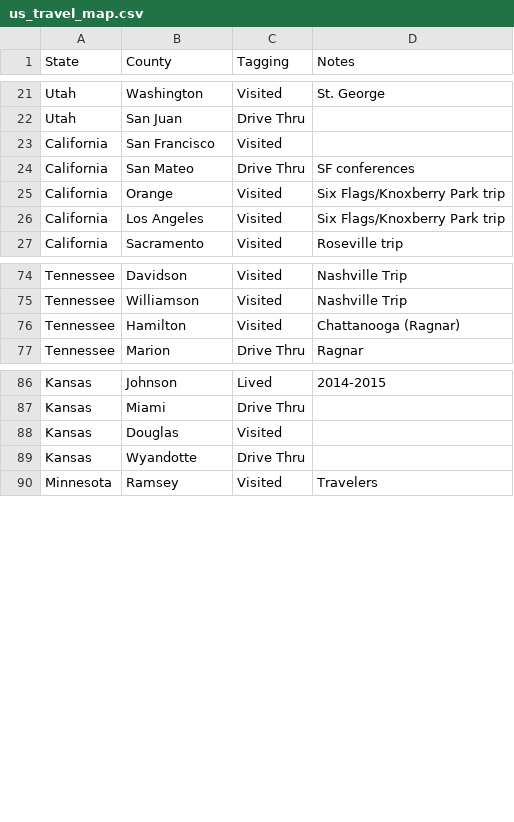
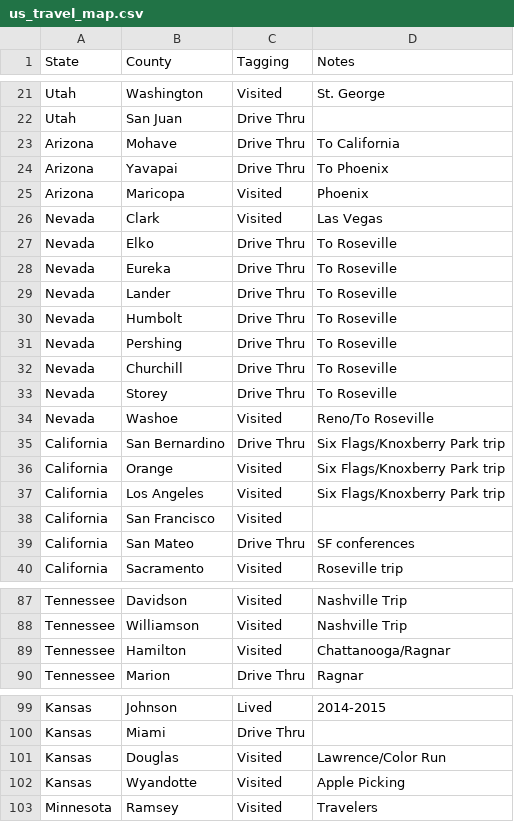
Before and after one commit to johnsug/johnsug.github.io, a CSV file: _posts/travel_maps/us_travel_map.csv, drawn as a sheet; only a part is shown, gaps mark what is left out.

Commit message:
Update us_travel_map.csv

```diff
--- a/_posts/travel_maps/us_travel_map.csv
+++ b/_posts/travel_maps/us_travel_map.csv
@@ -22,6 +22,19 @@ Utah,Washington,Visited,St. George
 Utah,San Juan,Drive Thru,
+Arizona,Mohave,Drive Thru,To California
+Arizona,Yavapai,Drive Thru,To Phoenix
+Arizona,Maricopa,Visited,Phoenix
+Nevada,Clark,Visited,Las Vegas
+Nevada,Elko,Drive Thru,To Roseville
+Nevada,Eureka,Drive Thru,To Roseville
+Nevada,Lander,Drive Thru,To Roseville
+Nevada,Humbolt,Drive Thru,To Roseville
+Nevada,Pershing,Drive Thru,To Roseville
+Nevada,Churchill,Drive Thru,To Roseville
+Nevada,Storey,Drive Thru,To Roseville
+Nevada,Washoe,Visited,Reno/To Roseville
+California,San Bernardino,Drive Thru,Six Flags/Knoxberry Park trip
+California,Orange,Visited,Six Flags/Knoxberry Park trip
+California,Los Angeles,Visited,Six Flags/Knoxberry Park trip
 California,San Francisco,Visited,
 California,San Mateo,Drive Thru,SF conferences
-California,Orange,Visited,Six Flags/Knoxberry Park trip
-California,Los Angeles,Visited,Six Flags/Knoxberry Park trip
 California,Sacramento,Visited,Roseville trip
@@ -75,3 +88,3 @@ Tennessee,Davidson,Visited,Nashville Trip
 Tennessee,Williamson,Visited,Nashville Trip
-Tennessee,Hamilton,Visited,Chattanooga (Ragnar)
+Tennessee,Hamilton,Visited,Chattanooga/Ragnar
 Tennessee,Marion,Drive Thru,Ragnar
@@ -87,4 +100,4 @@ Kansas,Johnson,Lived,2014-2015
 Kansas,Miami,Drive Thru,
-Kansas,Douglas,Visited,
-Kansas,Wyandotte,Drive Thru,
+Kansas,Douglas,Visited,Lawrence/Color Run
+Kansas,Wyandotte,Visited,Apple Picking
 Minnesota,Ramsey,Visited,Travelers
```
